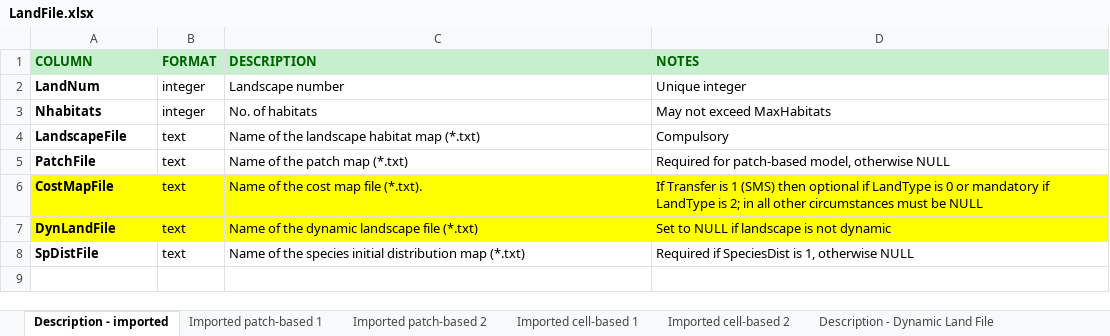
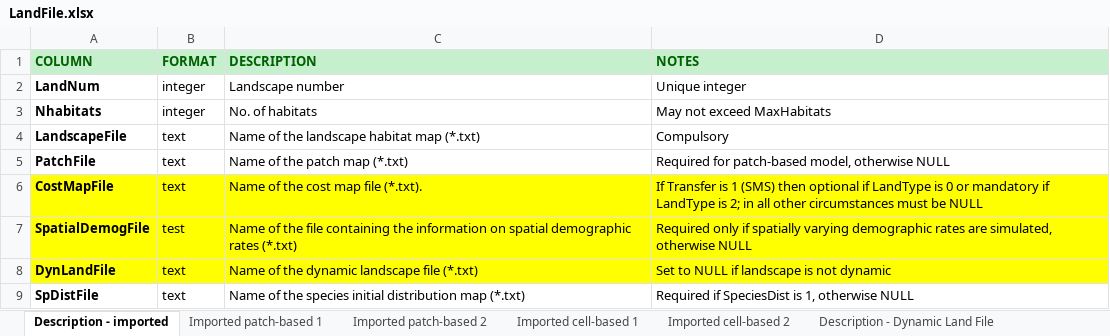
Before and after one commit to RangeShifter/RangeShifter_batch, an Excel workbook: doc/Manual/Batchmode/LandFile.xlsx, sheet Description - imported, drawn as a sheet; values as stored, in another font and other column widths than the file's, no borders; the diff names each change by its address in the sheet, - before the commit and + after, or states it on an @@ line.

Commit message:
implemented spatial demography parsing
- raster files with layers containing scaling factors for demographic rates (max. stages*sexes*3) for each landscape
- table for assigning layer number to each stages/sex for the 3 different demographic rates

is compiling, but need to run tests

```diff
--- a/doc/Manual/Batchmode/LandFile.xlsx (sheet Description - imported)
+++ b/doc/Manual/Batchmode/LandFile.xlsx (sheet Description - imported)
+row 7: SpatialDemogFile | test | Name of the file containing the information on spatial demographic rates (*.txt) | Required only if spatially varying demographic rates are simulated, otherwise NULL
```
Also changed, not shown: sheet Imported patch-based 1, sheet Description - Dynamic Land File, other sheet tabs, doc/Manual/Batchmode/StageStructFile.xlsx, 2 other files.
